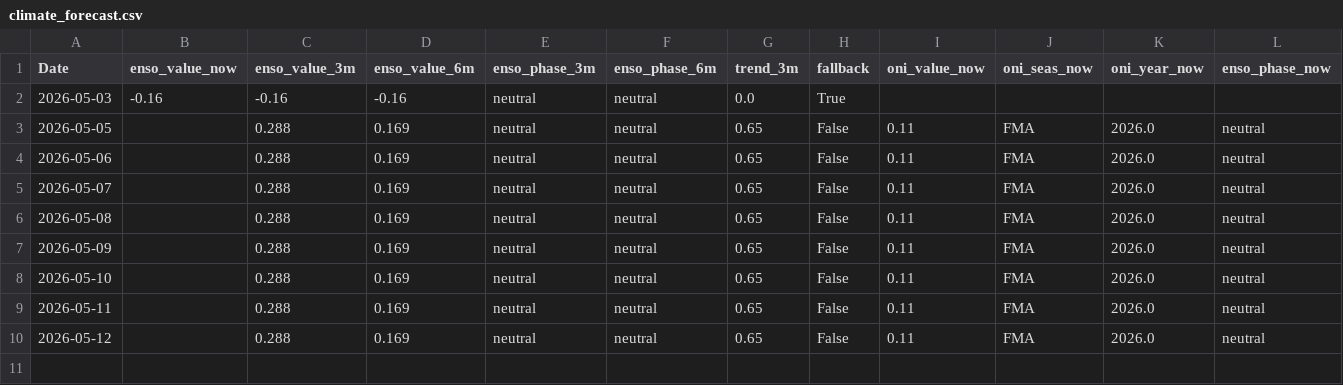
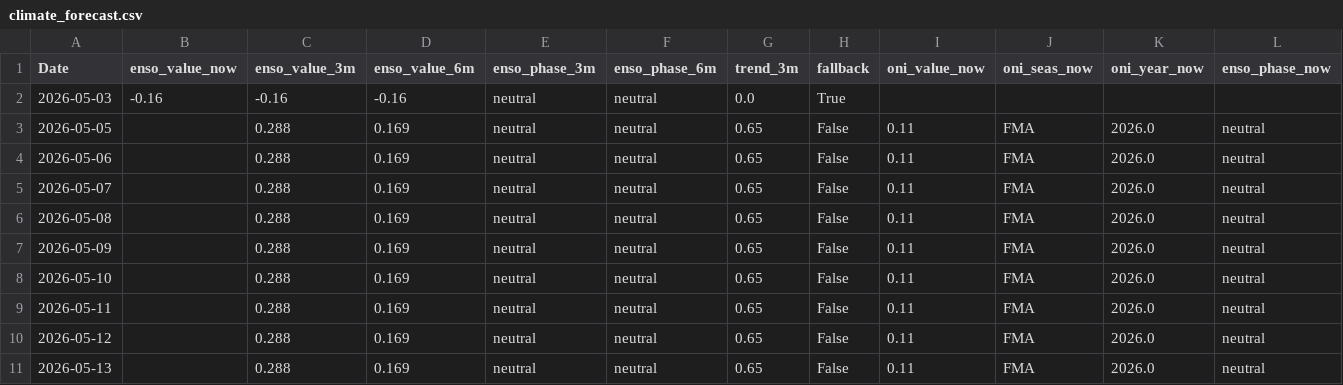
Before and after one commit to Nicotina712/agrocast, a CSV file: data/climate_forecast.csv, drawn as a sheet; only a part is shown; rows hold the shown columns only; the diff names each change by its address in the sheet, - before the commit and + after, or states it on an @@ line.

Commit message:
data: refresh pipeline artifacts (2026-05-14 02:53 UTC)

```diff
--- a/data/climate_forecast.csv
+++ b/data/climate_forecast.csv
+row 11: 2026-05-13 |  | 0.288 | 0.169 | neutral | neutral | 0.65 | False | 0.11 | FMA | 2026.0 | neutral
```
Also changed, not shown: data/cme_history.csv, data/curve_history.csv, 35 other files.
